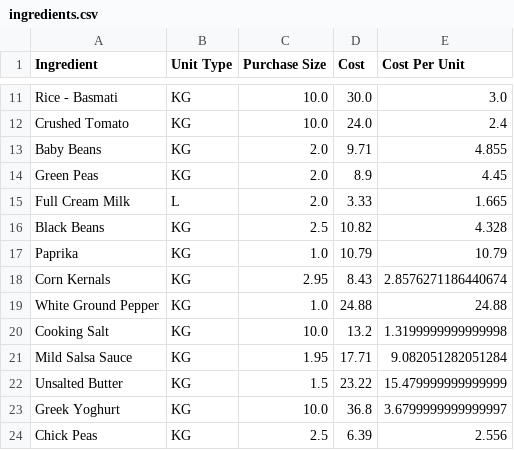
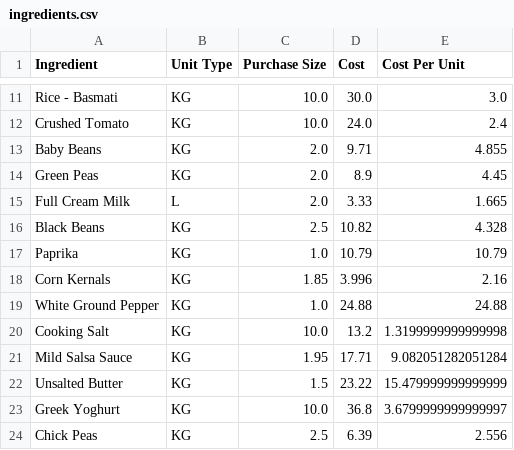
Before and after one commit to LukeCreativeInd/cleaneatscostings, a CSV file: data/ingredients.csv, drawn as a sheet; only a part is shown, gaps mark what is left out.

Commit message:
Update ingredients.csv

```diff
--- a/data/ingredients.csv
+++ b/data/ingredients.csv
@@ -17,3 +17,3 @@ Black Beans,KG,2.5,10.82,4.328
 Paprika,KG,1.0,10.79,10.79
-Corn Kernals,KG,2.95,8.43,2.8576271186440674
+Corn Kernals,KG,1.85,3.996,2.16
 White Ground Pepper,KG,1.0,24.88,24.88
```
